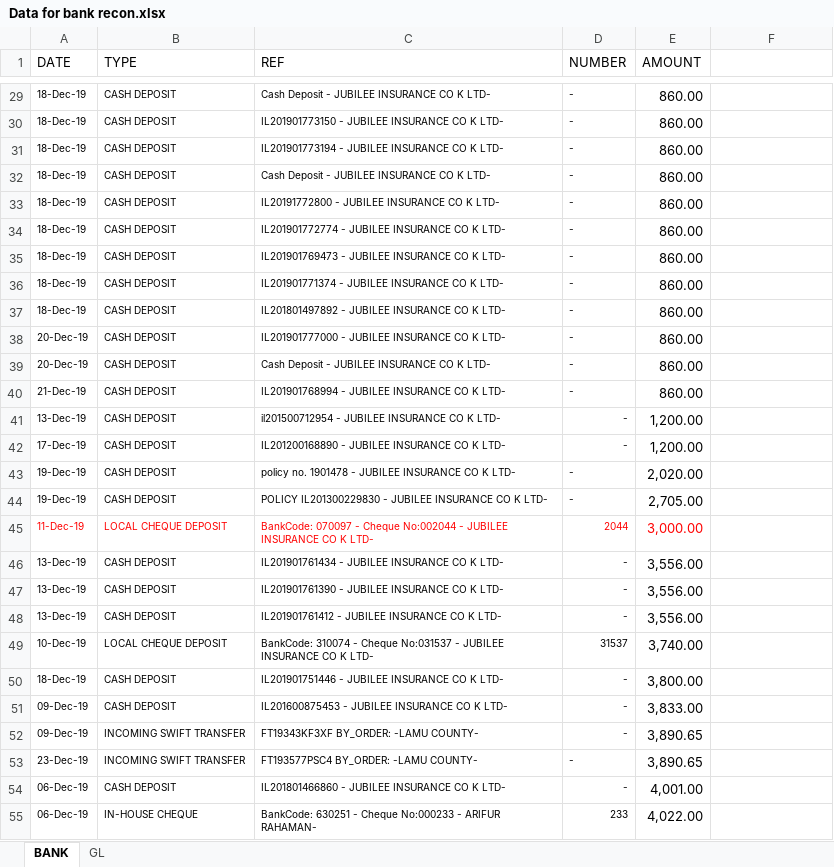
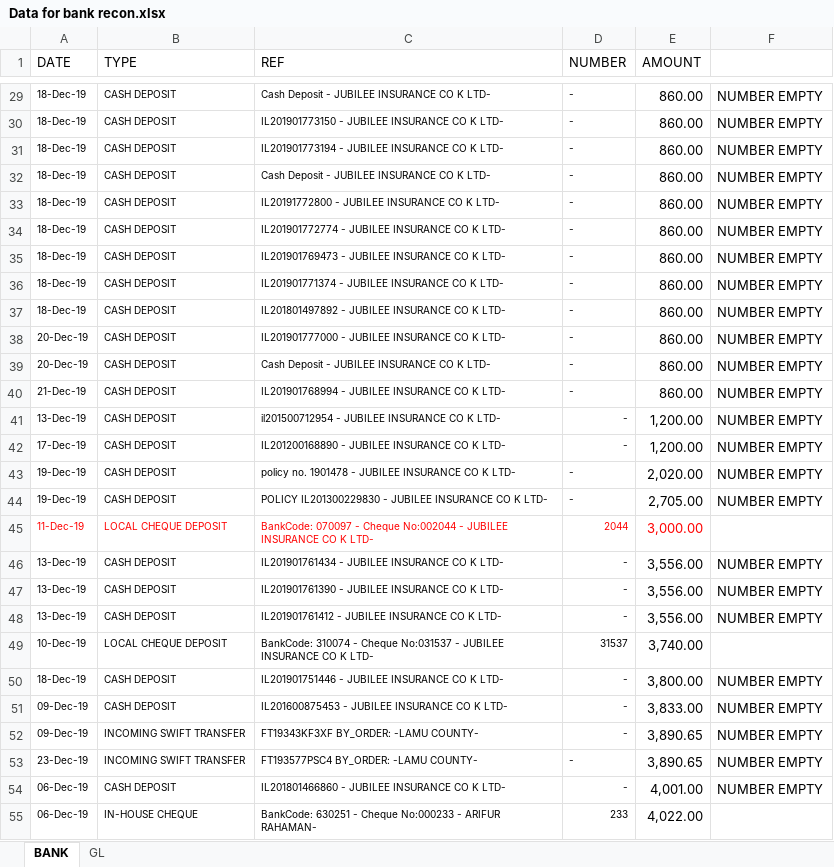
Before and after one commit to verisence/bank-recon, an Excel workbook: Data for bank recon.xlsx, sheet BANK, drawn as a sheet; only a part is shown, gaps mark what is left out; values as stored, in another font and other column widths than the file's, no borders; the diff covers the shown part only; the diff names each change by its address in the sheet, - before the commit and + after, or states it on an @@ line.

```diff
--- a/Data for bank recon.xlsx (sheet BANK)
+++ b/Data for bank recon.xlsx (sheet BANK)
-F29:F44: (empty)
+F29:F44: NUMBER EMPTY
-F46:F48: (empty)
+F46:F48: NUMBER EMPTY
-F50:F54: (empty)
+F50:F54: NUMBER EMPTY
```
Also changed, not shown: 199 edited cells elsewhere in this sheet, 4 other files.
